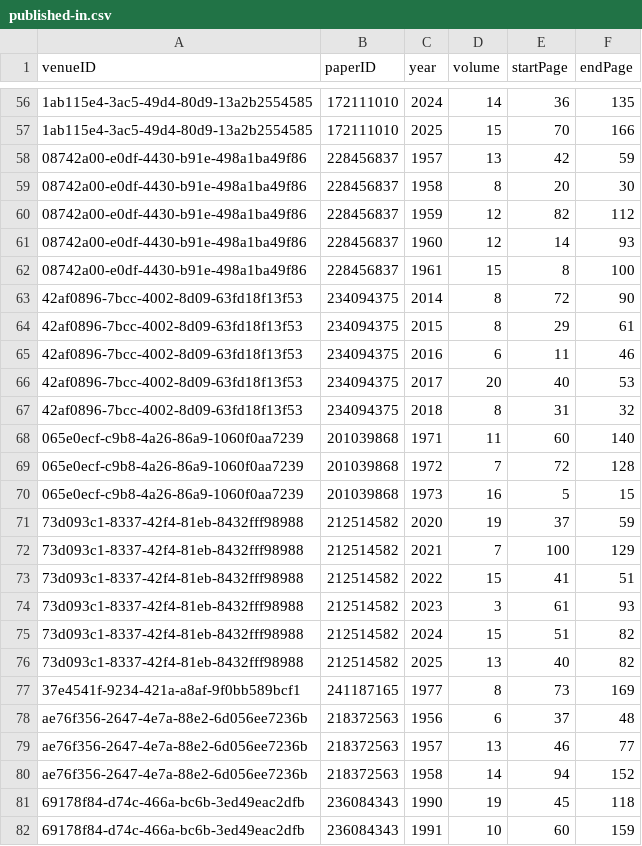
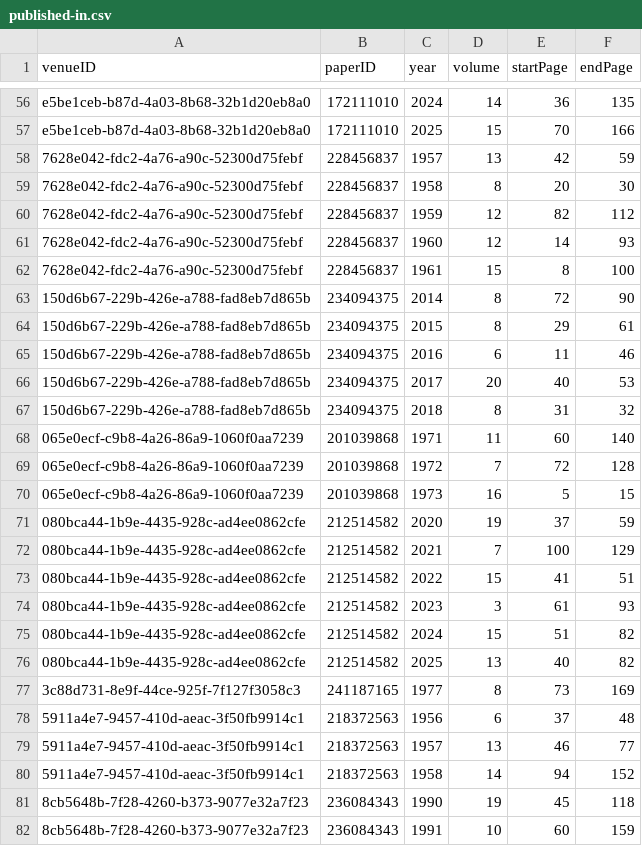
Before and after one commit to DanielCantabella/SDM-Lab1-PropertyGraphs, a CSV file: sample_csv/published-in.csv, drawn as a sheet; only a part is shown, gaps mark what is left out; the diff covers the shown part only; the diff names each change by its address in the sheet, - before the commit and + after, or states it on an @@ line.

```diff
--- a/sample_csv/published-in.csv
+++ b/sample_csv/published-in.csv
-A56:A57 (venueID): 1ab115e4-3ac5-49d4-80d9-13a2b2554585
+A56:A57 (venueID): e5be1ceb-b87d-4a03-8b68-32b1d20eb8a0
-A58:A62 (venueID): 08742a00-e0df-4430-b91e-498a1ba49f86
+A58:A62 (venueID): 7628e042-fdc2-4a76-a90c-52300d75febf
-A63:A67 (venueID): 42af0896-7bcc-4002-8d09-63fd18f13f53
+A63:A67 (venueID): 150d6b67-229b-426e-a788-fad8eb7d865b
-A71:A76 (venueID): 73d093c1-8337-42f4-81eb-8432fff98988
+A71:A76 (venueID): 080bca44-1b9e-4435-928c-ad4ee0862cfe
-A77 (venueID): 37e4541f-9234-421a-a8af-9f0bb589bcf1
+A77 (venueID): 3c88d731-8e9f-44ce-925f-7f127f3058c3
-A78:A80 (venueID): ae76f356-2647-4e7a-88e2-6d056ee7236b
+A78:A80 (venueID): 5911a4e7-9457-410d-aeac-3f50fb9914c1
-A81:A82 (venueID): 69178f84-d74c-466a-bc6b-3ed49eac2dfb
+A81:A82 (venueID): 8cb5648b-7f28-4260-b373-9077e32a7f23
```
Also changed, not shown: 129 edited cells elsewhere in this file, sample_csv/papers-processed.csv.
